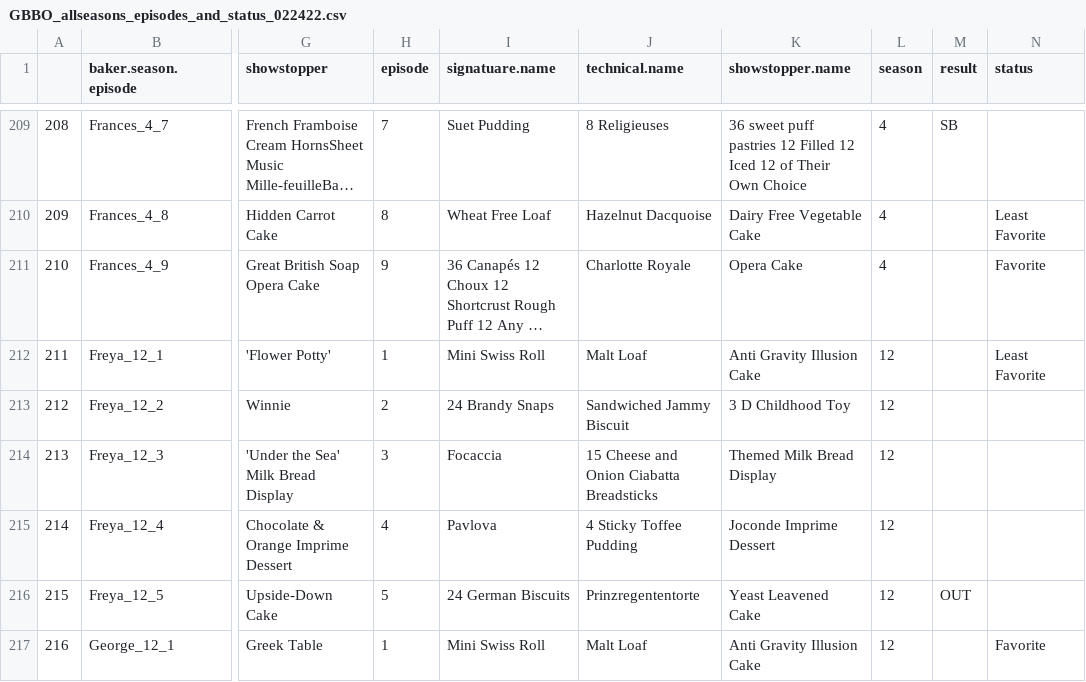
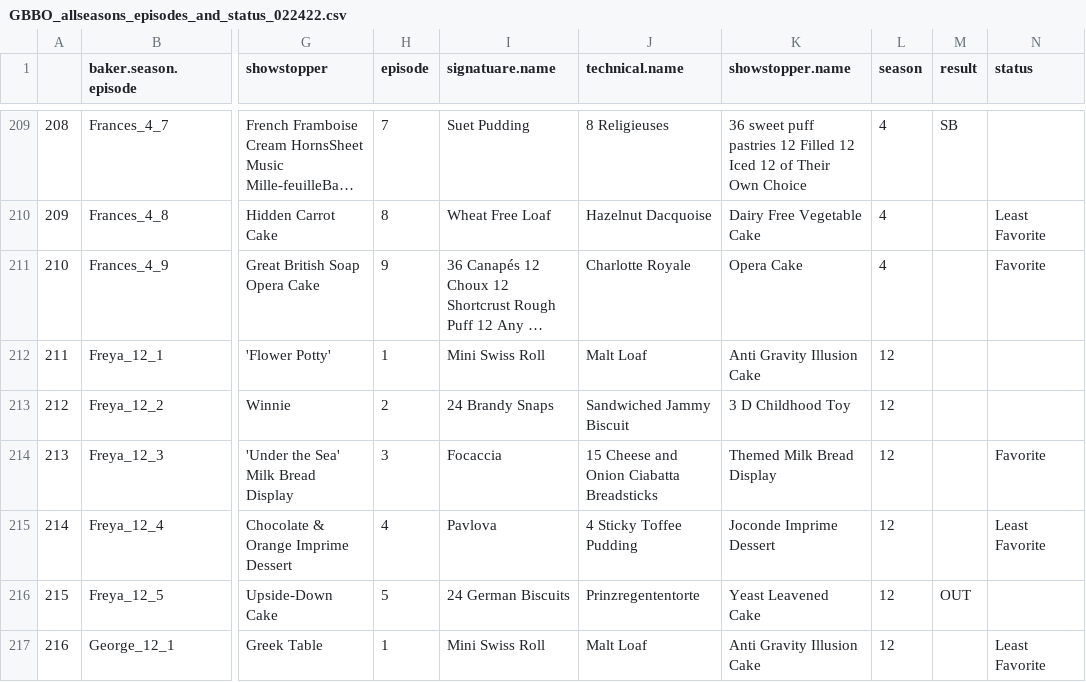
Before and after one commit to szaidman22/GBBO, a CSV file: GBBO_allseasons_episodes_and_status_022422.csv, drawn as a sheet; only a part is shown, gaps mark what is left out; long unchanged cells end in …; the diff covers the shown part only; the diff names each change by its address in the sheet, - before the commit and + after, or states it on an @@ line.

Commit message:
fixed another season 12 bug

```diff
--- a/GBBO_allseasons_episodes_and_status_022422.csv
+++ b/GBBO_allseasons_episodes_and_status_022422.csv
-N212 (status): Least Favorite
+N212 (status): (empty)
-N214 (status): (empty)
+N214 (status): Favorite
-N215 (status): (empty)
+N215 (status): Least Favorite
-N217 (status): Favorite
+N217 (status): Least Favorite
```
Also changed, not shown: 11 edited cells elsewhere in this file, 1 other file.
